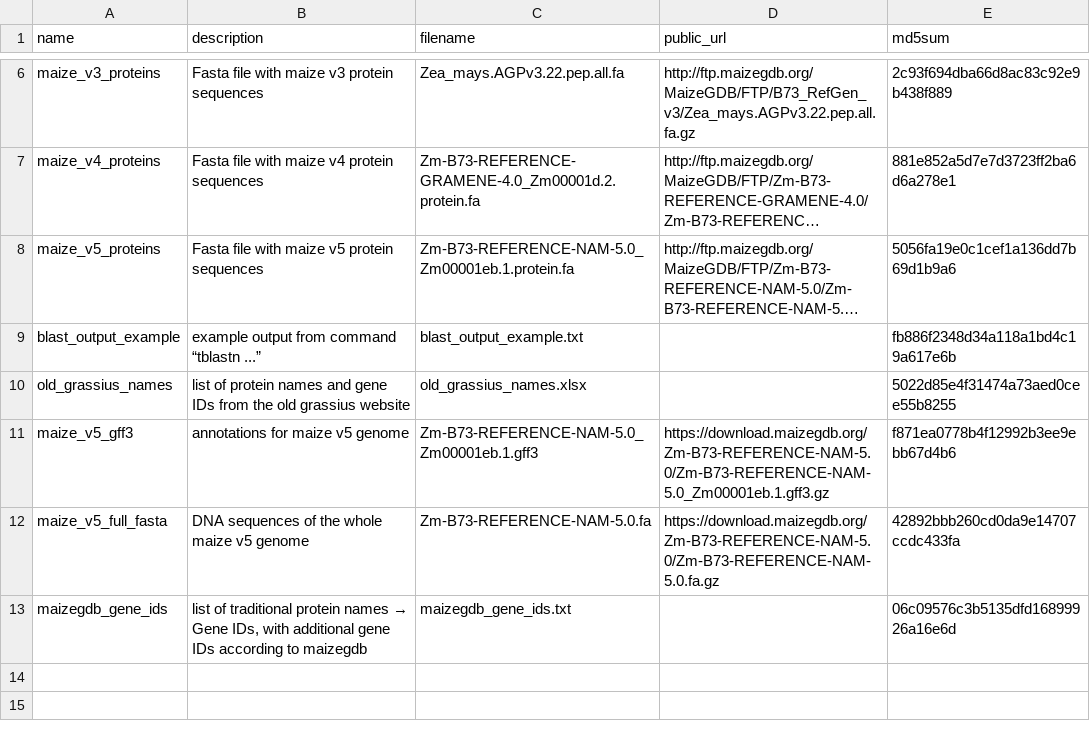
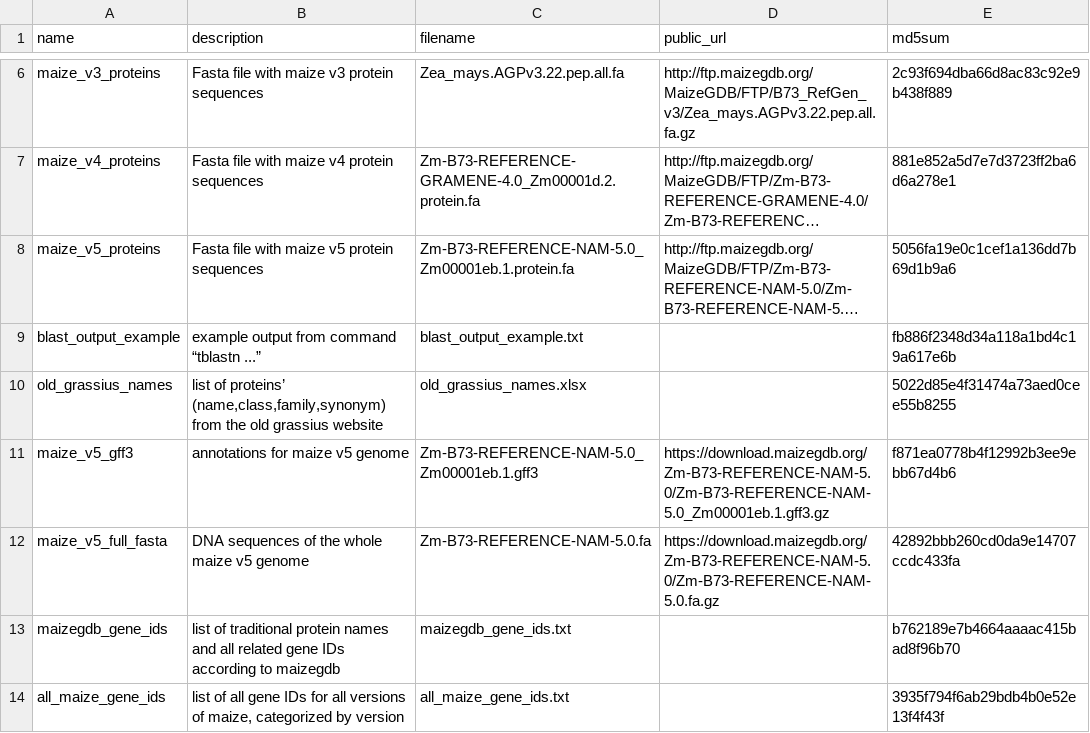
Before and after one commit to grotewold-lab/grassius-db-builder, a CSV file: inputs/input_list.csv, drawn as a sheet; only a part is shown, gaps mark what is left out; long unchanged cells end in …; the diff names each change by its address in the sheet, - before the commit and + after, or states it on an @@ line.

Commit message:
added input, added blast pipeline, cleanup

```diff
--- a/inputs/input_list.csv
+++ b/inputs/input_list.csv
-B10 (description): list of protein names and gene IDs from the…
+B10 (description): list of proteins’ (name,class,family,synonym) from the…
@@ B13 (description): …protein names → Gene IDs, with additional gene IDs… → …protein names and all related gene IDs… @@
-E13 (md5sum): 06c09576c3b5135dfd16899926a16e6d
+E13 (md5sum): b762189e7b4664aaaac415bad8f96b70
+row 14: all_maize_gene_ids | list of all gene IDs for all versions of maize, categorized by version | all_maize_gene_ids.txt |  | 3935f794f6ab29bdb4b0e52e13f4f43f
```
Also changed, not shown: 5 other files.
